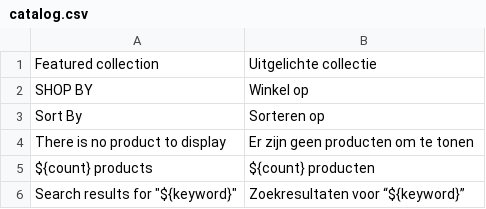
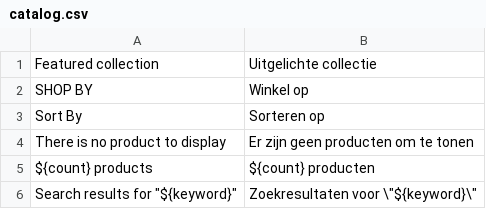
Before and after one commit to Luca324/BuildMeister, a CSV file: translations/nl/catalog.csv, drawn as a sheet.

Commit message:
fix translations - escape quotation marks

```diff
--- a/translations/nl/catalog.csv
+++ b/translations/nl/catalog.csv
@@ -5,2 +5,2 @@ There is no product to display, Er zijn geen producten om te tonen
 ${count} products, ${count} producten
-Search results for "${keyword}", Zoekresultaten voor “${keyword}”
+Search results for "${keyword}", Zoekresultaten voor \"${keyword}\"
```
Also changed, not shown: translations/nb/catalog.csv, translations/zh/catalog.csv, 6 other files.
